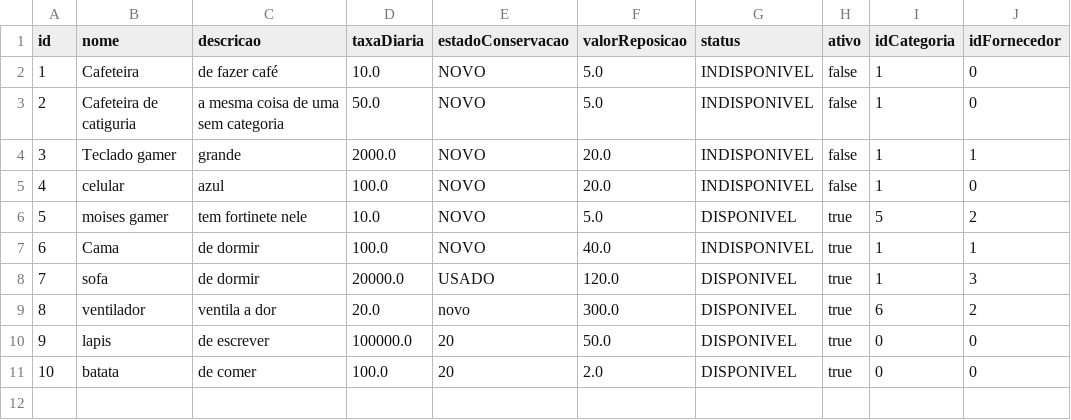
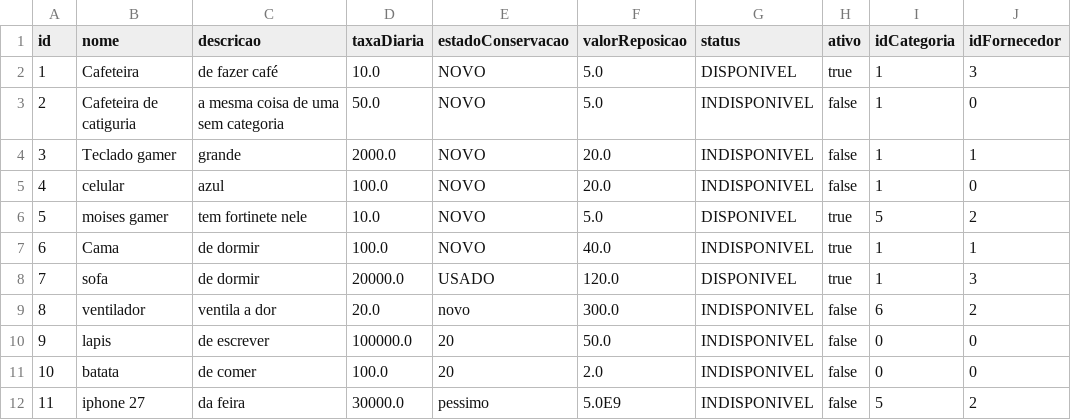
Before and after one commit to EricF3lix/ProjetoP3, a CSV file: dados/itens.csv, drawn as a sheet.

```diff
--- a/dados/itens.csv
+++ b/dados/itens.csv
@@ -1,3 +1,3 @@
 id;nome;descricao;taxaDiaria;estadoConservacao;valorReposicao;status;ativo;idCategoria;idFornecedor
-1;Cafeteira;de fazer café;10.0;NOVO;5.0;INDISPONIVEL;false;1;0
+1;Cafeteira;de fazer café;10.0;NOVO;5.0;DISPONIVEL;true;1;3
 2;Cafeteira de catiguria;a mesma coisa de uma sem categoria;50.0;NOVO;5.0;INDISPONIVEL;false;1;0
@@ -8,4 +8,5 @@ id;nome;descricao;taxaDiaria;estadoConservacao;valorReposicao;status;ativo;idCat
 7;sofa;de dormir;20000.0;USADO;120.0;DISPONIVEL;true;1;3
-8;ventilador;ventila a dor;20.0;novo;300.0;DISPONIVEL;true;6;2
-9;lapis;de escrever;100000.0;20;50.0;DISPONIVEL;true;0;0
-10;batata;de comer;100.0;20;2.0;DISPONIVEL;true;0;0
+8;ventilador;ventila a dor;20.0;novo;300.0;INDISPONIVEL;false;6;2
+9;lapis;de escrever;100000.0;20;50.0;INDISPONIVEL;false;0;0
+10;batata;de comer;100.0;20;2.0;INDISPONIVEL;false;0;0
+11;iphone 27;da feira;30000.0;pessimo;5.0E9;INDISPONIVEL;false;5;2
```
Also changed, not shown: dados/usuarios.csv, 4 other files.
